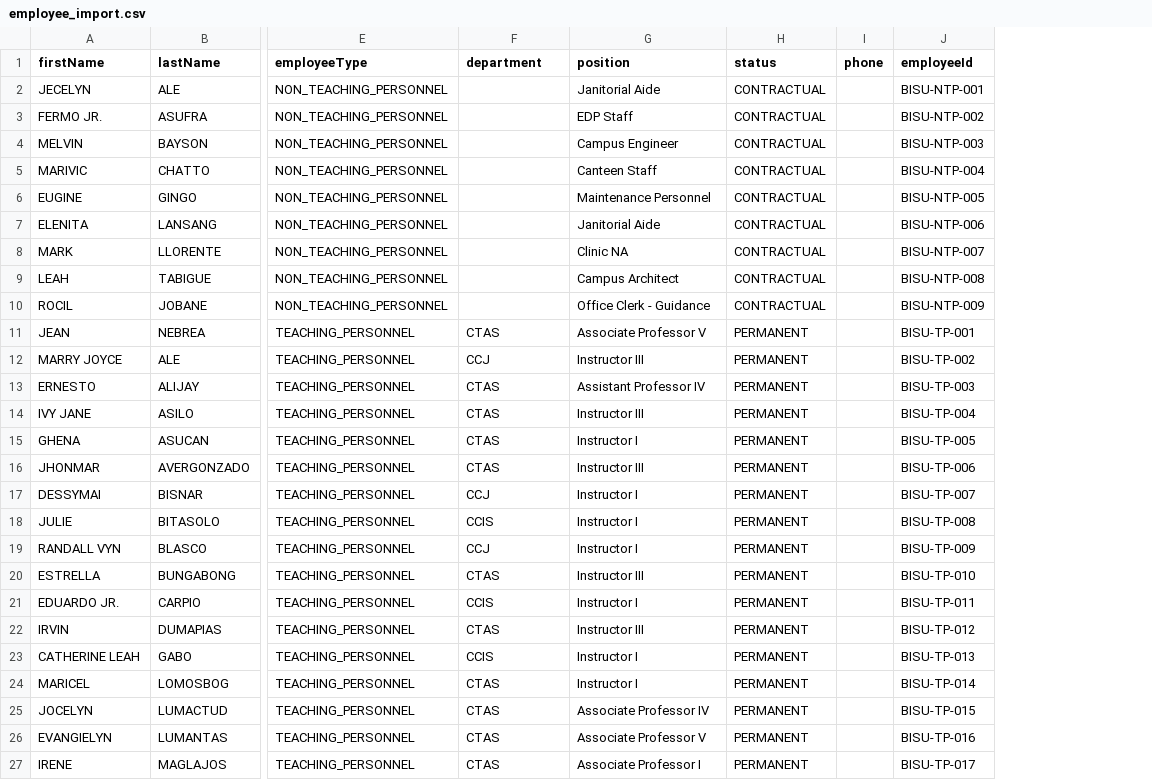
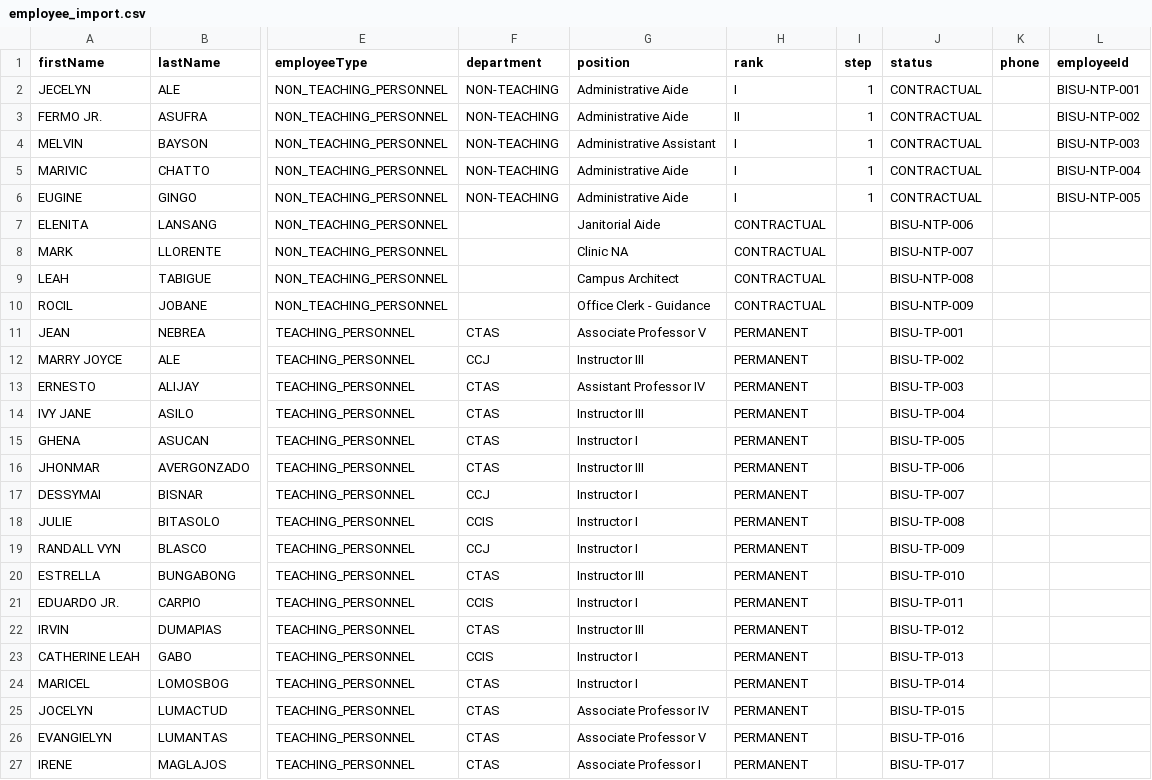
Before and after one commit to rottnpotato/BISUpayroll, a CSV file: employee_import.csv, drawn as a sheet; only a part is shown, gaps mark what is left out; addresses are those after the commit; the diff covers the shown part only; the diff names each change by its address in the sheet, - before the commit and + after, or states it on an @@ line.

```diff
--- a/employee_import.csv
+++ b/employee_import.csv
+column I (step), rows 2-6: all 1
+column J (status), rows 2-27: CONTRACTUAL | CONTRACTUAL | CONTRACTUAL | CONTRACTUAL | CONTRACTUAL | BISU-NTP-006 | BISU-NTP-007 | BISU-NTP-008 | BISU-NTP-009 | BISU-TP-001 | BISU-TP-002 | BISU-TP-003 | BISU-TP-004 | BISU-TP-005 | BISU-TP-006 | BISU-TP-007 | BISU-TP-008 | BISU-TP-009 | BISU-TP-010 | BISU-TP-011 | BISU-TP-012 | BISU-TP-013 | BISU-TP-014 | BISU-TP-015 | BISU-TP-016 | BISU-TP-017
-H1: status
+H1: rank
-F2:F6 (department): (empty)
+F2:F6 (department): NON-TEACHING
-G2 (position): Janitorial Aide
+G2 (position): Administrative Aide
-H2 (rank): CONTRACTUAL
+H2 (rank): I
-G3 (position): EDP Staff
+G3 (position): Administrative Aide
-H3 (rank): CONTRACTUAL
+H3 (rank): II
-G4 (position): Campus Engineer
+G4 (position): Administrative Assistant
-H4:H6 (rank): CONTRACTUAL
+H4:H6 (rank): I
-G5 (position): Canteen Staff
+G5 (position): Administrative Aide
-G6 (position): Maintenance Personnel
+G6 (position): Administrative Aide
-L7 (employeeId): BISU-NTP-006
+L7 (employeeId): (empty)
-L8 (employeeId): BISU-NTP-007
+L8 (employeeId): (empty)
-L9 (employeeId): BISU-NTP-008
+L9 (employeeId): (empty)
-L10 (employeeId): BISU-NTP-009
+L10 (employeeId): (empty)
-L11 (employeeId): BISU-TP-001
+L11 (employeeId): (empty)
-L12 (employeeId): BISU-TP-002
+L12 (employeeId): (empty)
-L13 (employeeId): BISU-TP-003
+L13 (employeeId): (empty)
-L14 (employeeId): BISU-TP-004
+L14 (employeeId): (empty)
-L15 (employeeId): BISU-TP-005
+L15 (employeeId): (empty)
-L16 (employeeId): BISU-TP-006
+L16 (employeeId): (empty)
-L17 (employeeId): BISU-TP-007
+L17 (employeeId): (empty)
-L18 (employeeId): BISU-TP-008
+L18 (employeeId): (empty)
-L19 (employeeId): BISU-TP-009
+L19 (employeeId): (empty)
-L20 (employeeId): BISU-TP-010
+L20 (employeeId): (empty)
-L21 (employeeId): BISU-TP-011
+L21 (employeeId): (empty)
-L22 (employeeId): BISU-TP-012
+L22 (employeeId): (empty)
-L23 (employeeId): BISU-TP-013
+L23 (employeeId): (empty)
-L24 (employeeId): BISU-TP-014
+L24 (employeeId): (empty)
-L25 (employeeId): BISU-TP-015
+L25 (employeeId): (empty)
-L26 (employeeId): BISU-TP-016
+L26 (employeeId): (empty)
-L27 (employeeId): BISU-TP-017
+L27 (employeeId): (empty)
```
Also changed, not shown: 59 edited cells elsewhere in this file, docs/sample_employee_import.csv, 46 other files.
